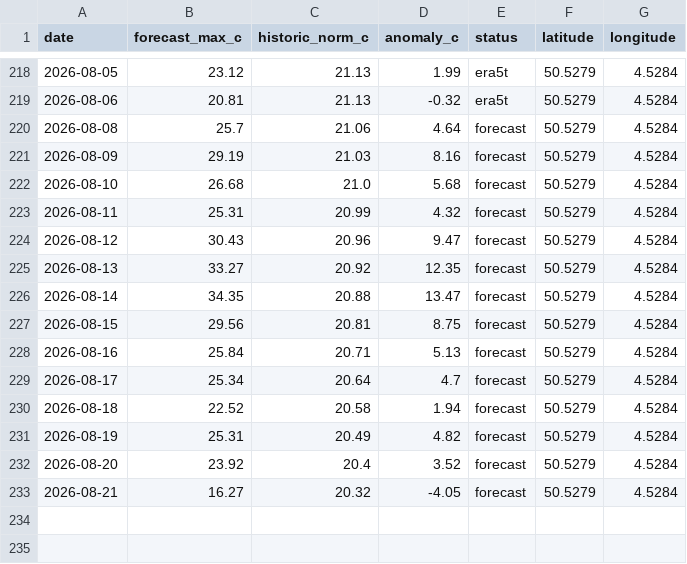
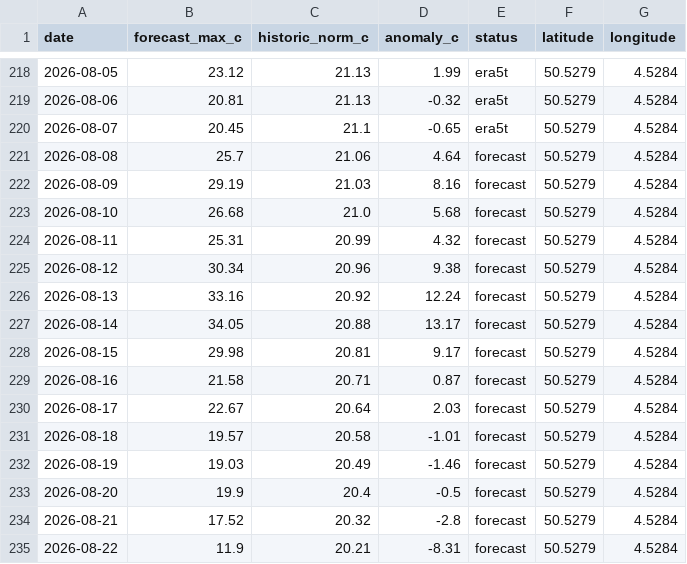
Before and after one commit to bartdeneveds-blip/belgium-temperature-monitor, a CSV file: data/belgium_temperature_anomaly.csv, drawn as a sheet; only a part is shown, gaps mark what is left out.

```diff
--- a/data/belgium_temperature_anomaly.csv
+++ b/data/belgium_temperature_anomaly.csv
@@ -219,2 +219,3 @@ date,forecast_max_c,historic_norm_c,anomaly_c,status,latitude,longitude
 2026-08-06,20.81,21.13,-0.32,era5t,50.5279,4.5284
+2026-08-07,20.45,21.1,-0.65,era5t,50.5279,4.5284
 2026-08-08,25.7,21.06,4.64,forecast,50.5279,4.5284
@@ -223,11 +224,12 @@ date,forecast_max_c,historic_norm_c,anomaly_c,status,latitude,longitude
 2026-08-11,25.31,20.99,4.32,forecast,50.5279,4.5284
-2026-08-12,30.43,20.96,9.47,forecast,50.5279,4.5284
-2026-08-13,33.27,20.92,12.35,forecast,50.5279,4.5284
-2026-08-14,34.35,20.88,13.47,forecast,50.5279,4.5284
-2026-08-15,29.56,20.81,8.75,forecast,50.5279,4.5284
-2026-08-16,25.84,20.71,5.13,forecast,50.5279,4.5284
-2026-08-17,25.34,20.64,4.7,forecast,50.5279,4.5284
-2026-08-18,22.52,20.58,1.94,forecast,50.5279,4.5284
-2026-08-19,25.31,20.49,4.82,forecast,50.5279,4.5284
-2026-08-20,23.92,20.4,3.52,forecast,50.5279,4.5284
-2026-08-21,16.27,20.32,-4.05,forecast,50.5279,4.5284
+2026-08-12,30.34,20.96,9.38,forecast,50.5279,4.5284
+2026-08-13,33.16,20.92,12.24,forecast,50.5279,4.5284
+2026-08-14,34.05,20.88,13.17,forecast,50.5279,4.5284
+2026-08-15,29.98,20.81,9.17,forecast,50.5279,4.5284
+2026-08-16,21.58,20.71,0.87,forecast,50.5279,4.5284
+2026-08-17,22.67,20.64,2.03,forecast,50.5279,4.5284
+2026-08-18,19.57,20.58,-1.01,forecast,50.5279,4.5284
+2026-08-19,19.03,20.49,-1.46,forecast,50.5279,4.5284
+2026-08-20,19.9,20.4,-0.5,forecast,50.5279,4.5284
+2026-08-21,17.52,20.32,-2.8,forecast,50.5279,4.5284
+2026-08-22,11.9,20.21,-8.31,forecast,50.5279,4.5284
```
Also changed, not shown: data/belgium_temperature_anomaly_era5t.csv, 1 other file.
